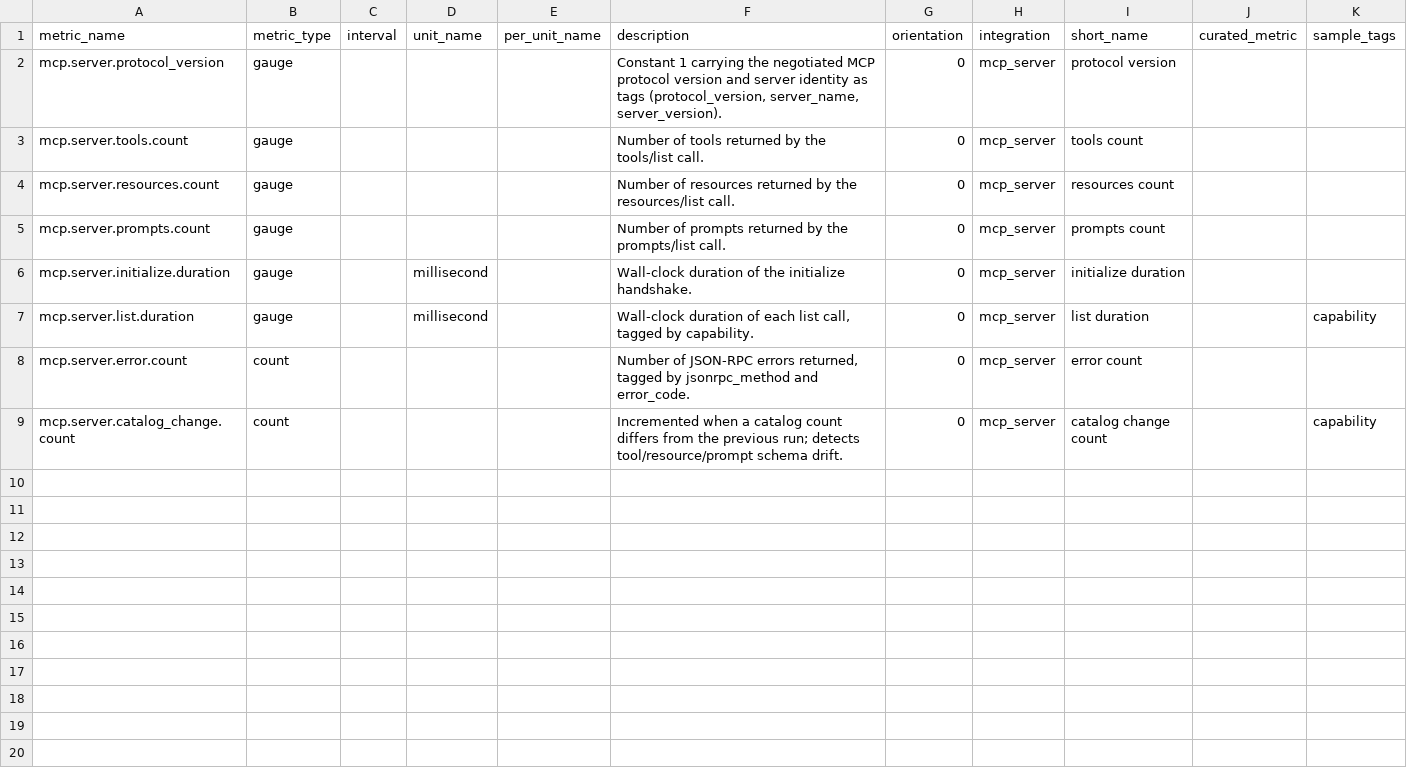
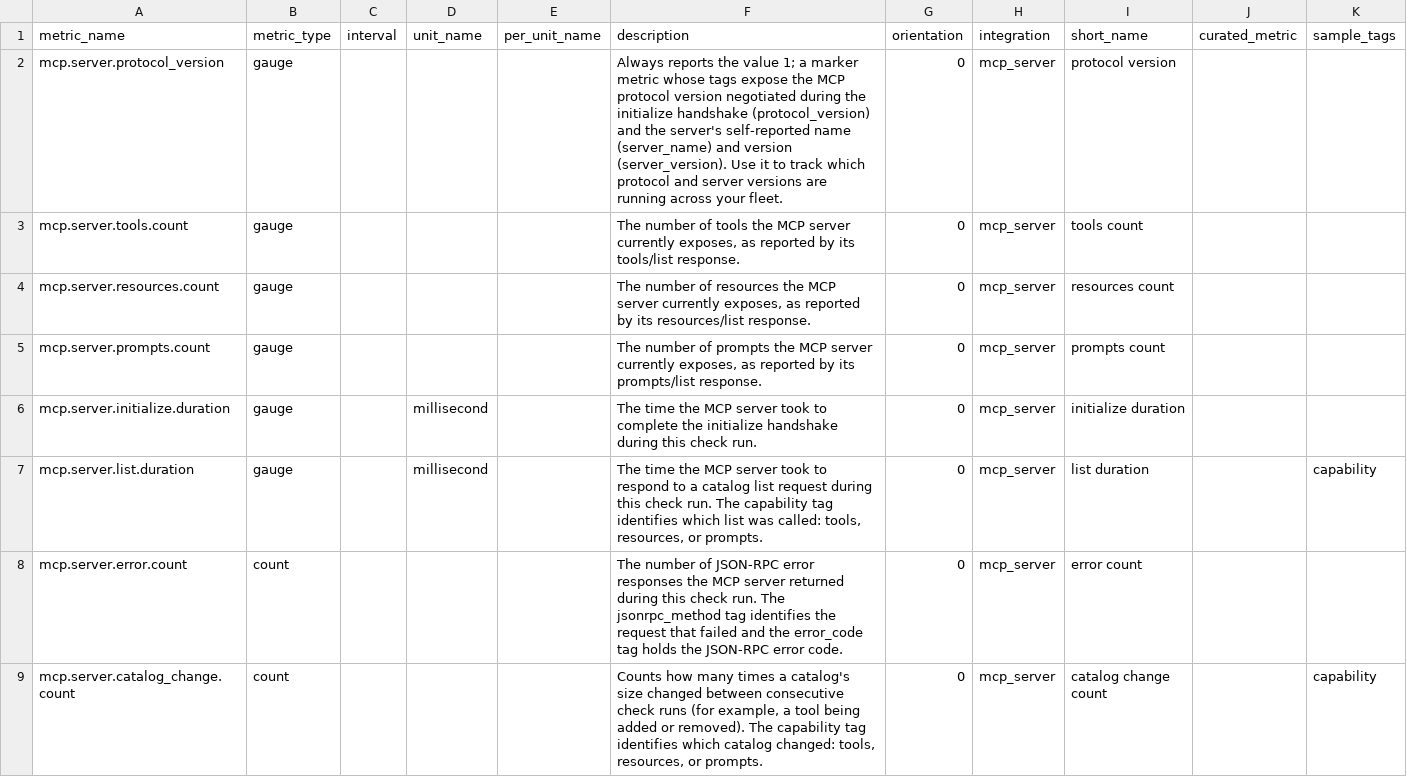
Before and after one commit to victoralfred/integrations-extras, a CSV file: mcp_server/metadata.csv, drawn as a sheet.

Commit message:
Clarify mcp_server metric descriptions
Rewrite each metadata.csv description to be self-explanatory in the metrics
summary: state what the value represents, the unit, and what each tag means.
In particular, document that protocol_version always reports 1 and is a
marker metric whose tags carry the version info, so users do not mistake it
for a changing measurement.

```diff
--- a/mcp_server/metadata.csv
+++ b/mcp_server/metadata.csv
@@ -1,9 +1,9 @@
 metric_name,metric_type,interval,unit_name,per_unit_name,description,orientation,integration,short_name,curated_metric,sample_tags
-mcp.server.protocol_version,gauge,,,,"Constant 1 carrying the negotiated MCP protocol version and server identity as tags (protocol_version, server_name, server_version).",0,mcp_server,protocol version,,
-mcp.server.tools.count,gauge,,,,Number of tools returned by the tools/list call.,0,mcp_server,tools count,,
-mcp.server.resources.count,gauge,,,,Number of resources returned by the resources/list call.,0,mcp_server,resources count,,
-mcp.server.prompts.count,gauge,,,,Number of prompts returned by the prompts/list call.,0,mcp_server,prompts count,,
-mcp.server.initialize.duration,gauge,,millisecond,,Wall-clock duration of the initialize handshake.,0,mcp_server,initialize duration,,
-mcp.server.list.duration,gauge,,millisecond,,"Wall-clock duration of each list call, tagged by capability.",0,mcp_server,list duration,,capability
-mcp.server.error.count,count,,,,"Number of JSON-RPC errors returned, tagged by jsonrpc_method and error_code.",0,mcp_server,error count,,
-mcp.server.catalog_change.count,count,,,,"Incremented when a catalog count differs from the previous run; detects tool/resource/prompt schema drift.",0,mcp_server,catalog change count,,capability
+mcp.server.protocol_version,gauge,,,,"Always reports the value 1; a marker metric whose tags expose the MCP protocol version negotiated during the initialize handshake (protocol_version) and the server's self-reported name (server_name) and version (server_version). Use it to track which protocol and server versions are running across your fleet.",0,mcp_server,protocol version,,
+mcp.server.tools.count,gauge,,,,"The number of tools the MCP server currently exposes, as reported by its tools/list response.",0,mcp_server,tools count,,
+mcp.server.resources.count,gauge,,,,"The number of resources the MCP server currently exposes, as reported by its resources/list response.",0,mcp_server,resources count,,
+mcp.server.prompts.count,gauge,,,,"The number of prompts the MCP server currently exposes, as reported by its prompts/list response.",0,mcp_server,prompts count,,
+mcp.server.initialize.duration,gauge,,millisecond,,The time the MCP server took to complete the initialize handshake during this check run.,0,mcp_server,initialize duration,,
+mcp.server.list.duration,gauge,,millisecond,,"The time the MCP server took to respond to a catalog list request during this check run. The capability tag identifies which list was called: tools, resources, or prompts.",0,mcp_server,list duration,,capability
+mcp.server.error.count,count,,,,"The number of JSON-RPC error responses the MCP server returned during this check run. The jsonrpc_method tag identifies the request that failed and the error_code tag holds the JSON-RPC error code.",0,mcp_server,error count,,
+mcp.server.catalog_change.count,count,,,,"Counts how many times a catalog's size changed between consecutive check runs (for example, a tool being added or removed). The capability tag identifies which catalog changed: tools, resources, or prompts.",0,mcp_server,catalog change count,,capability
```
